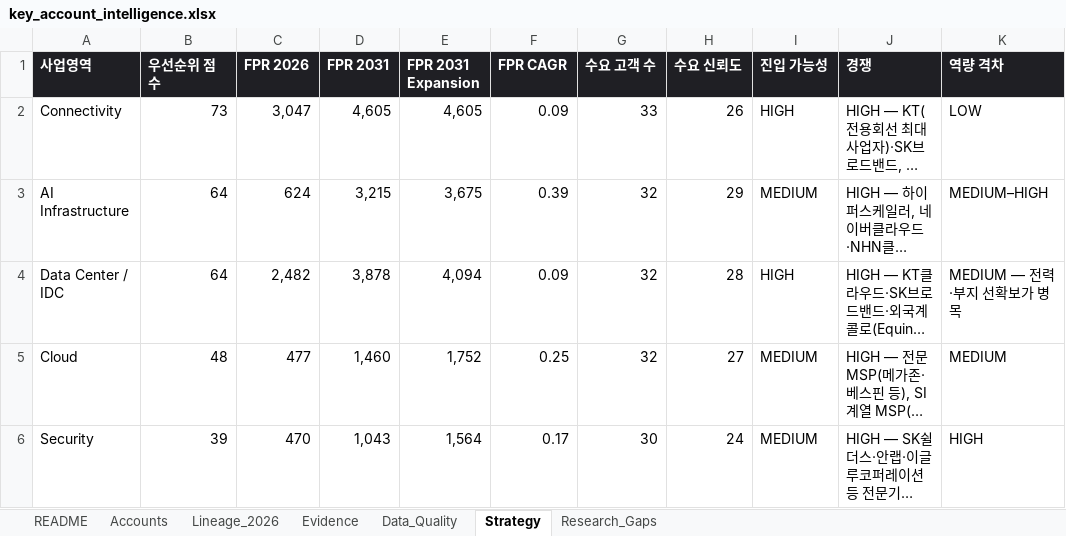
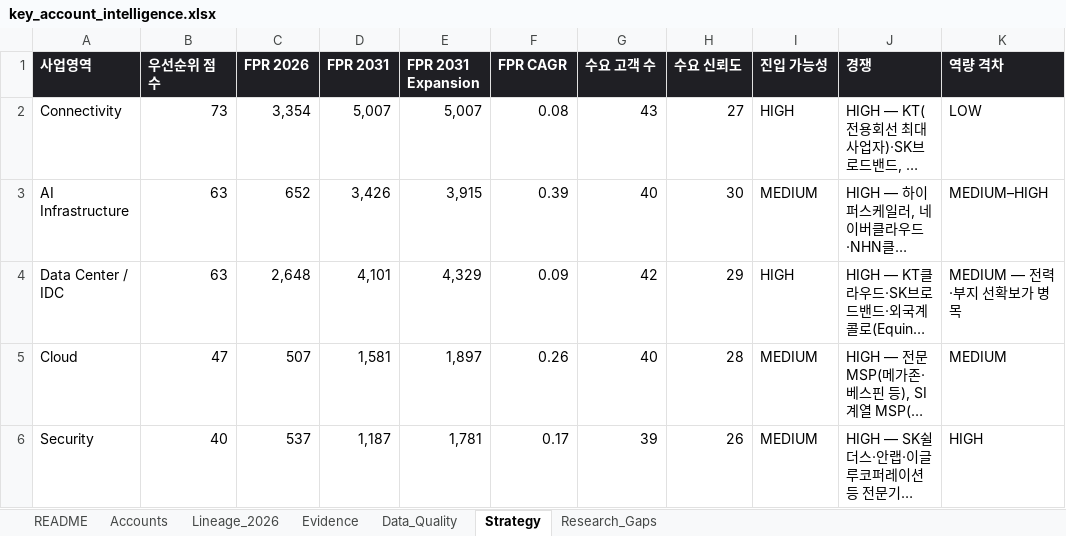
Before and after one commit to woojoohan5448/woojoo, an Excel workbook: data/exports/key_account_intelligence.xlsx, sheet Strategy, drawn as a sheet; only a part is shown; long unchanged cells end in …; values as stored, in another font and other column widths than the file's, no borders; the diff covers the shown part only; the diff names each change by its address in the sheet, - before the commit and + after, or states it on an @@ line.

```diff
--- a/data/exports/key_account_intelligence.xlsx (sheet Strategy)
+++ b/data/exports/key_account_intelligence.xlsx (sheet Strategy)
-C2 (FPR 2026): 3,047
+C2 (FPR 2026): 3,354
-D2 (FPR 2031): 4,605
+D2 (FPR 2031): 5,007
-E2 (FPR 2031 Expansion): 4,605
+E2 (FPR 2031 Expansion): 5,007
-F2 (FPR CAGR): 0.09
+F2 (FPR CAGR): 0.08
-G2 (수요 고객 수): 33
+G2 (수요 고객 수): 43
-H2 (수요 신뢰도): 26
+H2 (수요 신뢰도): 27
-B3:B4 (우선순위 점수): 64
+B3:B4 (우선순위 점수): 63
-C3 (FPR 2026): 624
+C3 (FPR 2026): 652
-D3 (FPR 2031): 3,215
+D3 (FPR 2031): 3,426
-E3 (FPR 2031 Expansion): 3,675
+E3 (FPR 2031 Expansion): 3,915
-G3 (수요 고객 수): 32
+G3 (수요 고객 수): 40
-H3 (수요 신뢰도): 29
+H3 (수요 신뢰도): 30
-C4 (FPR 2026): 2,482
+C4 (FPR 2026): 2,648
-D4 (FPR 2031): 3,878
+D4 (FPR 2031): 4,101
-E4 (FPR 2031 Expansion): 4,094
+E4 (FPR 2031 Expansion): 4,329
-G4 (수요 고객 수): 32
+G4 (수요 고객 수): 42
-H4 (수요 신뢰도): 28
+H4 (수요 신뢰도): 29
-B5 (우선순위 점수): 48
+B5 (우선순위 점수): 47
-C5 (FPR 2026): 477
+C5 (FPR 2026): 507
-D5 (FPR 2031): 1,460
+D5 (FPR 2031): 1,581
-E5 (FPR 2031 Expansion): 1,752
+E5 (FPR 2031 Expansion): 1,897
-F5 (FPR CAGR): 0.25
+F5 (FPR CAGR): 0.26
-G5 (수요 고객 수): 32
+G5 (수요 고객 수): 40
-H5 (수요 신뢰도): 27
+H5 (수요 신뢰도): 28
-B6 (우선순위 점수): 39
+B6 (우선순위 점수): 40
-C6 (FPR 2026): 470
+C6 (FPR 2026): 537
-D6 (FPR 2031): 1,043
+D6 (FPR 2031): 1,187
-E6 (FPR 2031 Expansion): 1,564
+E6 (FPR 2031 Expansion): 1,781
-G6 (수요 고객 수): 30
+G6 (수요 고객 수): 39
-H6 (수요 신뢰도): 24
+H6 (수요 신뢰도): 26
```
Also changed, not shown: 18 edited cells elsewhere in this sheet, sheet Evidence, sheet Accounts, sheet Lineage_2026, sheet Data_Quality, sheet Research_Gaps, sheet README, 59 other files.
